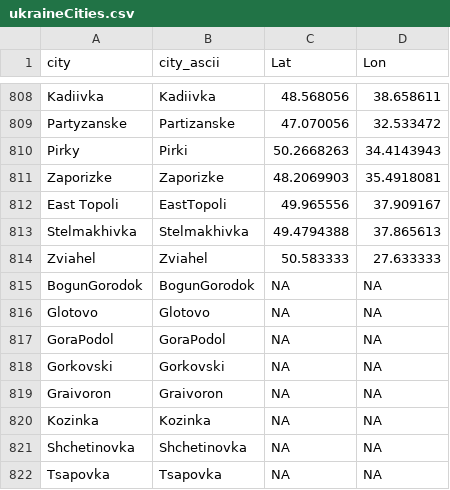
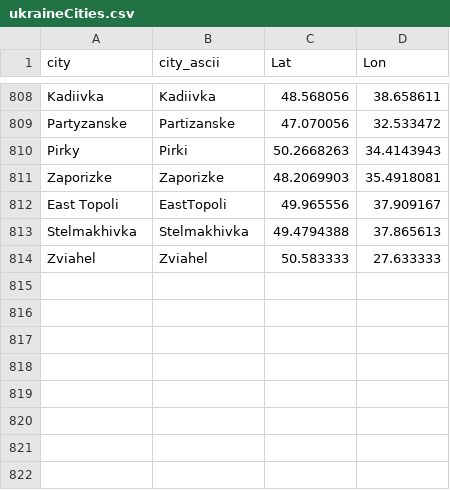
Before and after one commit to vi-enne/controlCitiesUkraine, a CSV file: ukraineCities.csv, drawn as a sheet; only a part is shown, gaps mark what is left out.

Commit message:
Update ukraineCities.csv

```diff
--- a/ukraineCities.csv
+++ b/ukraineCities.csv
@@ -814,9 +814 @@
 "Zviahel","Zviahel",50.583333,27.633333
-"BogunGorodok","BogunGorodok",NA,NA
-"Glotovo","Glotovo",NA,NA
-"GoraPodol","GoraPodol",NA,NA
-"Gorkovski","Gorkovski",NA,NA
-"Graivoron","Graivoron",NA,NA
-"Kozinka","Kozinka",NA,NA
-"Shchetinovka","Shchetinovka",NA,NA
-"Tsapovka","Tsapovka",NA,NA
```
